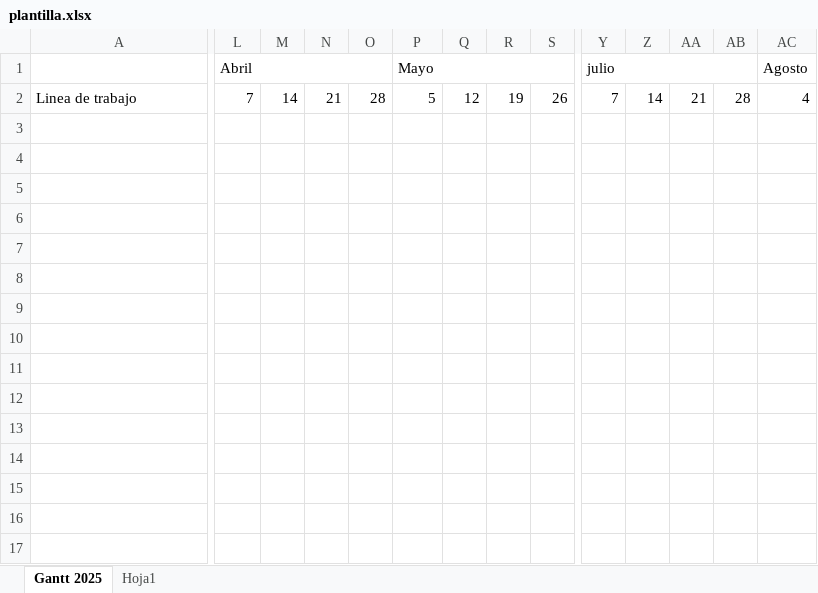
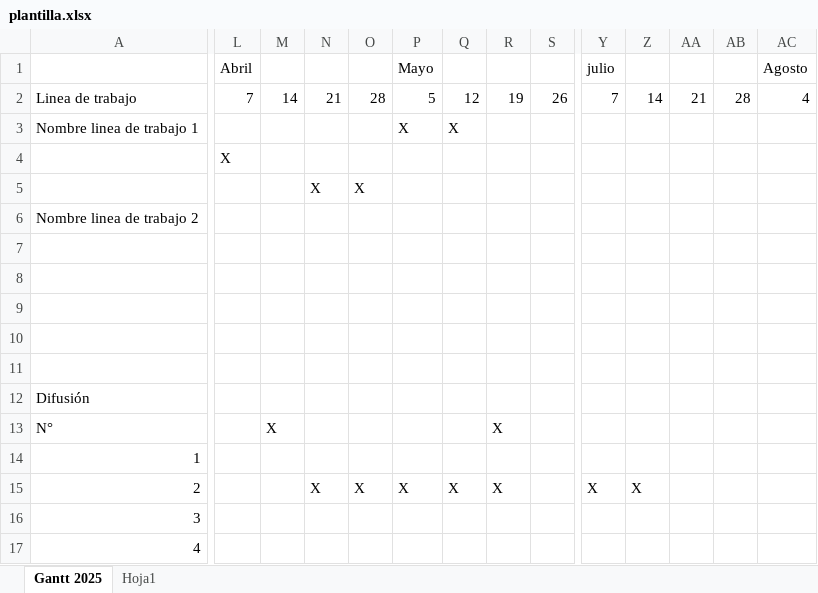
Before and after one commit to ALBA2CA/GESPRO, an Excel workbook: frontend/static/plantilla.xlsx, sheet Gantt 2025, drawn as a sheet; only a part is shown, gaps mark what is left out; values as stored, in another font and other column widths than the file's, no cell formats; removed rows and columns are numbered as before the commit, all else as after; rows hold the shown columns only; the diff covers the shown part only; the diff names each change by its address in the sheet, - before the commit and + after, or states it on an @@ line.

Commit message:
hotfix,gitignore de css y actualizacion de plantilla

```diff
--- a/frontend/static/plantilla.xlsx (sheet Gantt 2025)
+++ b/frontend/static/plantilla.xlsx (sheet Gantt 2025)
-L1:O1 merged
-P1:S1 merged
-Y1:AB1 merged
-AC1:AF1 merged
+row 3: Nombre linea de trabajo 1 |  |  |  |  | X | X
+row 4:  | X
+row 5:  |  |  | X | X
+row 6: Nombre linea de trabajo 2
+row 7: (empty)
+row 8: (empty)
+row 9: (empty)
+row 10: (empty)
+row 11: (empty)
+row 12: Difusión
+row 13: N° |  | X |  |  |  |  | X
+row 14: 1
+row 15: 2 |  |  | X | X | X | X | X |  | X | X
+row 16: 3
+row 17: 4
```
Also changed, not shown: merged cells elsewhere in this sheet, cell formats, 3 other files.
